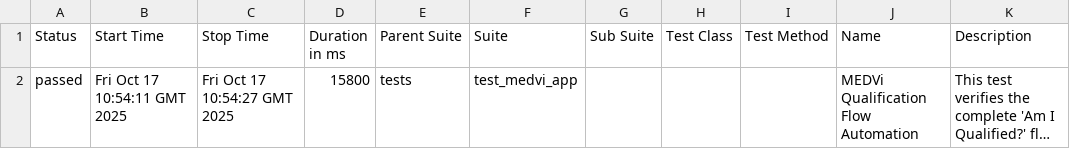
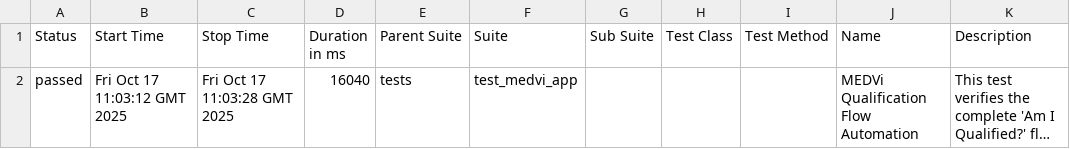
Before and after one commit to mshahriyar/medvi_app_automation, a CSV file: data/suites.csv, drawn as a sheet; long unchanged cells end in …; the diff names each change by its address in the sheet, - before the commit and + after, or states it on an @@ line.

```diff
--- a/data/suites.csv
+++ b/data/suites.csv
-B2 (Start Time): Fri Oct 17 10:54:11 GMT 2025
+B2 (Start Time): Fri Oct 17 11:03:12 GMT 2025
-C2 (Stop Time): Fri Oct 17 10:54:27 GMT 2025
+C2 (Stop Time): Fri Oct 17 11:03:28 GMT 2025
-D2 (Duration in ms): 15800
+D2 (Duration in ms): 16040
```
Also changed, not shown: 26 other files.
